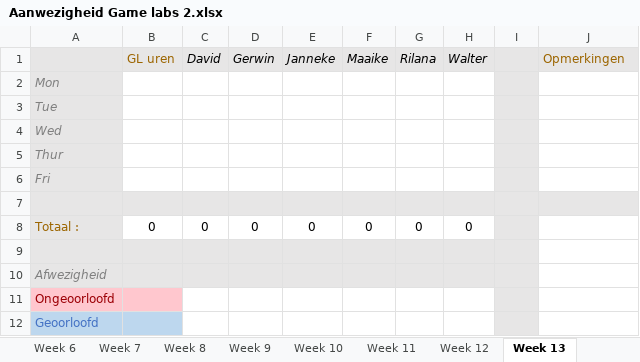
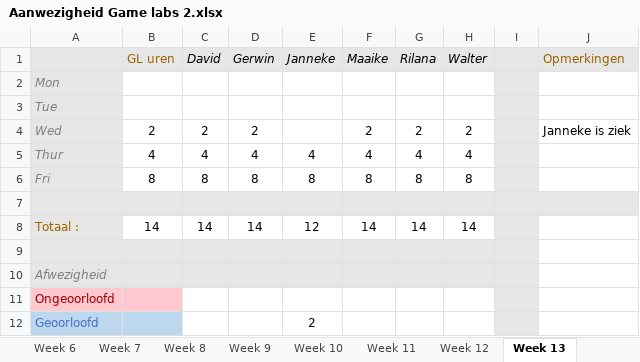
Before and after one commit to Sepi-Florez/Orphanage, an Excel workbook: Documents/Aanwezigheid Game labs 2.xlsx, sheet Week 13, drawn as a sheet; values as stored, in another font and other column widths than the file's, no borders; the diff names each change by its address in the sheet, - before the commit and + after, or states it on an @@ line.

```diff
--- a/Documents/Aanwezigheid Game labs 2.xlsx (sheet Week 13)
+++ b/Documents/Aanwezigheid Game labs 2.xlsx (sheet Week 13)
-B4 (GL uren): (empty)
+B4 (GL uren): 2
-C4 (David): (empty)
+C4 (David): 2
-D4 (Gerwin): (empty)
+D4 (Gerwin): 2
-F4 (Maaike): (empty)
+F4 (Maaike): 2
-G4 (Rilana): (empty)
+G4 (Rilana): 2
-H4 (Walter): (empty)
+H4 (Walter): 2
-J4 (Opmerkingen): (empty)
+J4 (Opmerkingen): Janneke is ziek
-B5 (GL uren): (empty)
+B5 (GL uren): 4
-C5 (David): (empty)
+C5 (David): 4
-D5 (Gerwin): (empty)
+D5 (Gerwin): 4
-E5 (Janneke): (empty)
+E5 (Janneke): 4
-F5 (Maaike): (empty)
+F5 (Maaike): 4
-G5 (Rilana): (empty)
+G5 (Rilana): 4
-H5 (Walter): (empty)
+H5 (Walter): 4
-B6 (GL uren): (empty)
+B6 (GL uren): 8
-C6 (David): (empty)
+C6 (David): 8
-D6 (Gerwin): (empty)
+D6 (Gerwin): 8
-E6 (Janneke): (empty)
+E6 (Janneke): 8
-F6 (Maaike): (empty)
+F6 (Maaike): 8
-G6 (Rilana): (empty)
+G6 (Rilana): 8
-H6 (Walter): (empty)
+H6 (Walter): 8
-B8 (GL uren): 0
+B8 (GL uren): 14
-C8 (David): 0
+C8 (David): 14
-D8 (Gerwin): 0
+D8 (Gerwin): 14
-E8 (Janneke): 0
+E8 (Janneke): 12
-F8 (Maaike): 0
+F8 (Maaike): 14
-G8 (Rilana): 0
+G8 (Rilana): 14
-H8 (Walter): 0
+H8 (Walter): 14
-E12 (Janneke): (empty)
+E12 (Janneke): 2
```
Also changed, not shown: sheet Percentages, sheet Week 12, sheet Week 11, 2 other files.
